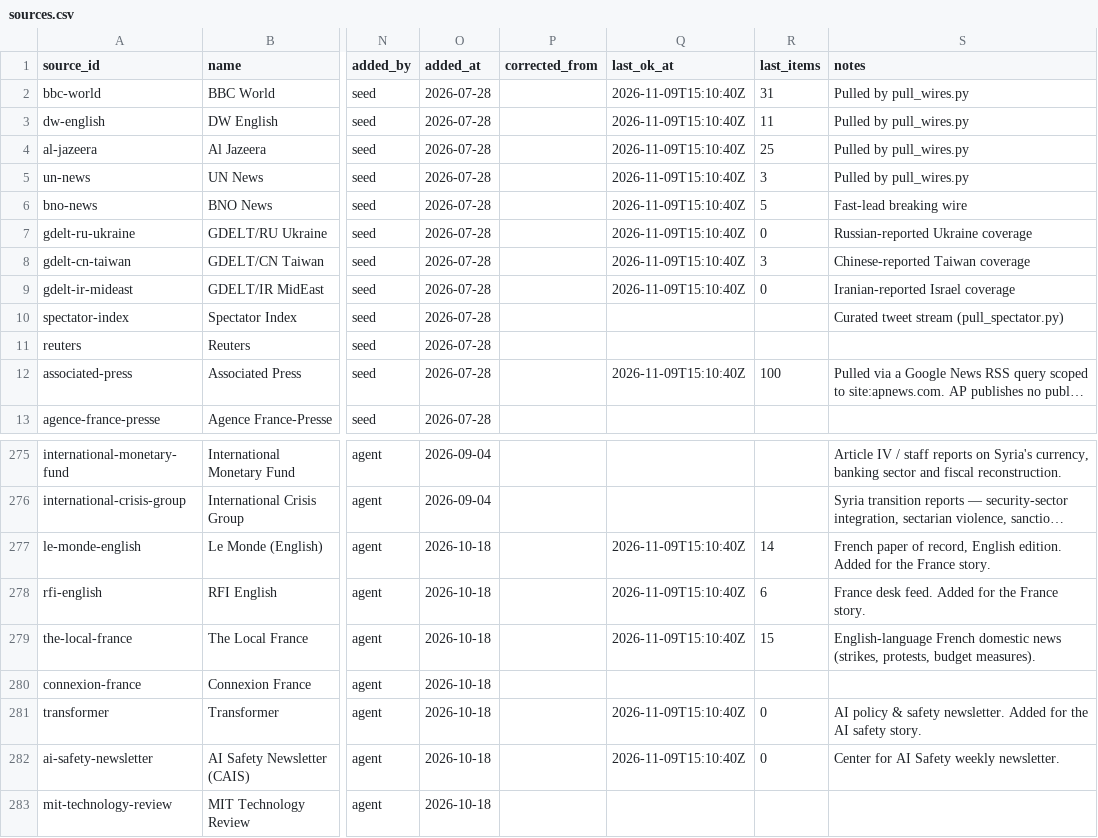
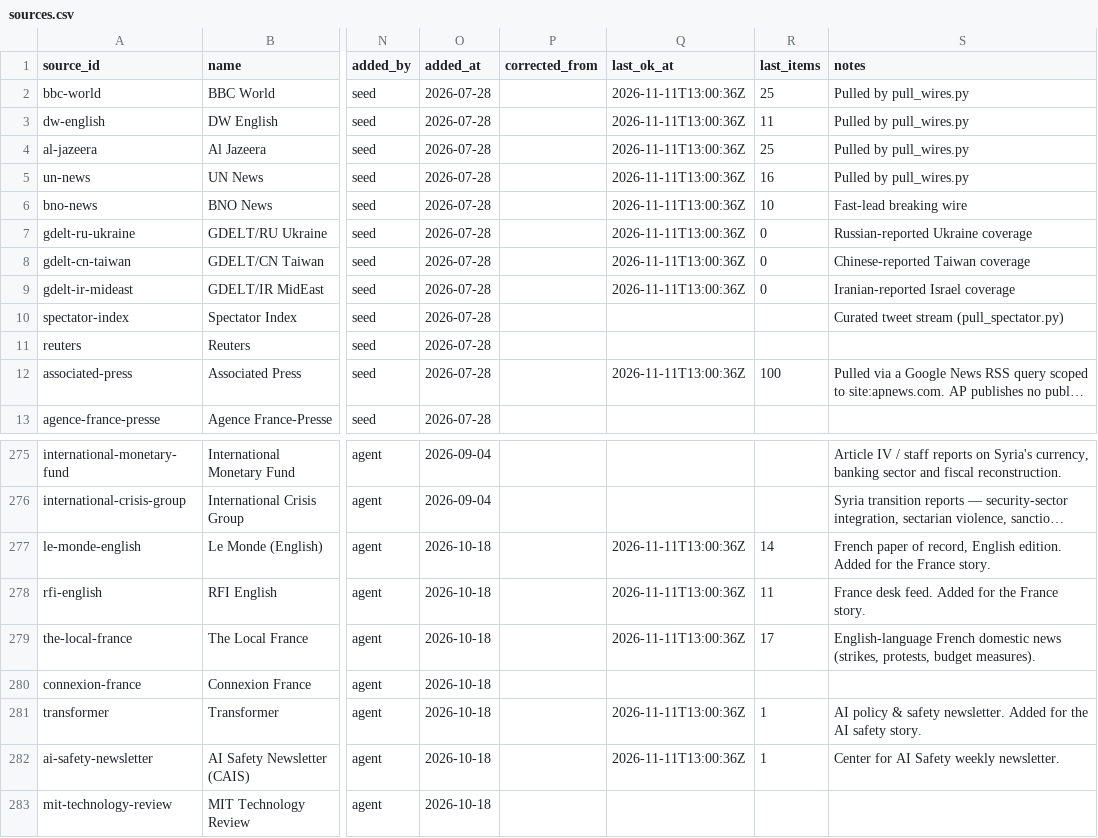
Before and after one commit to chiragr5241/Geopolitics, a CSV file: data/sources.csv, drawn as a sheet; only a part is shown, gaps mark what is left out; long unchanged cells end in …; the diff covers the shown part only; the diff names each change by its address in the sheet, - before the commit and + after, or states it on an @@ line.

```diff
--- a/data/sources.csv
+++ b/data/sources.csv
-Q2:Q9 (last_ok_at): 2026-11-09T15:10:40Z
+Q2:Q9 (last_ok_at): 2026-11-11T13:00:36Z
-R2 (last_items): 31
+R2 (last_items): 25
-R5 (last_items): 3
+R5 (last_items): 16
-R6 (last_items): 5
+R6 (last_items): 10
-R8 (last_items): 3
+R8 (last_items): 0
-Q12 (last_ok_at): 2026-11-09T15:10:40Z
+Q12 (last_ok_at): 2026-11-11T13:00:36Z
-Q277:Q279 (last_ok_at): 2026-11-09T15:10:40Z
+Q277:Q279 (last_ok_at): 2026-11-11T13:00:36Z
-R278 (last_items): 6
+R278 (last_items): 11
-R279 (last_items): 15
+R279 (last_items): 17
-Q281:Q282 (last_ok_at): 2026-11-09T15:10:40Z
+Q281:Q282 (last_ok_at): 2026-11-11T13:00:36Z
-R281:R282 (last_items): 0
+R281:R282 (last_items): 1
```
Also changed, not shown: 6 edited cells elsewhere in this file, data/incidents.csv, 5 other files.
